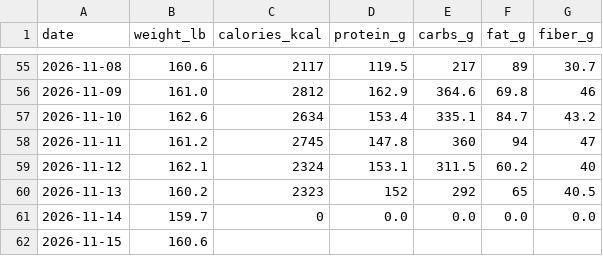
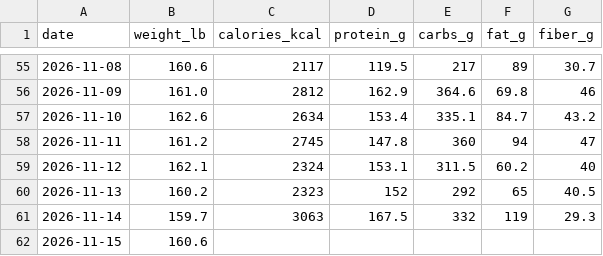
Before and after one commit to wetzeltg/WetzelBulk, a CSV file: food-log/weight-calories.csv, drawn as a sheet; only a part is shown, gaps mark what is left out.

Commit message:
Fix Nov 14 macros (3063 cal / 167.5p / 332c / 119f / 29.3 fiber)

```diff
--- a/food-log/weight-calories.csv
+++ b/food-log/weight-calories.csv
@@ -60,3 +60,3 @@ date,weight_lb,calories_kcal,protein_g,carbs_g,fat_g,fiber_g
 2026-11-13,160.2,2323,152,292,65,40.5
-2026-11-14,159.7,0,0.0,0.0,0.0,0.0
+2026-11-14,159.7,3063,167.5,332,119,29.3
 2026-11-15,160.6,,,,,
```
